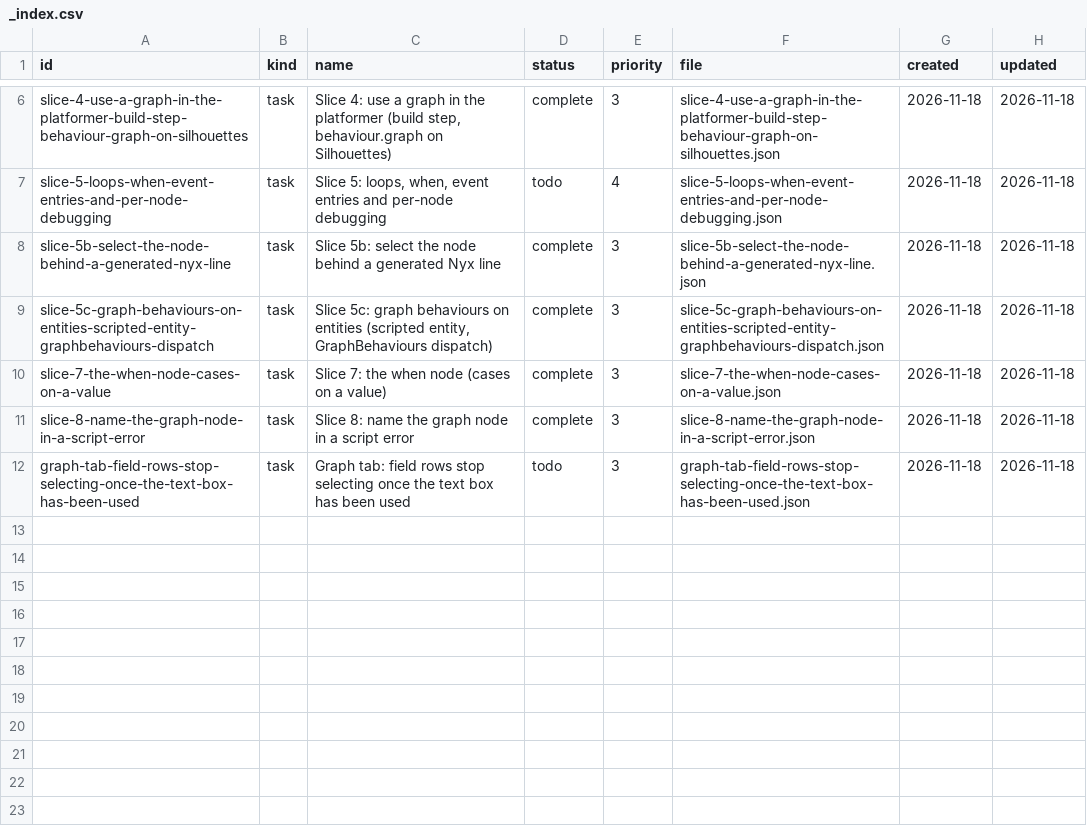
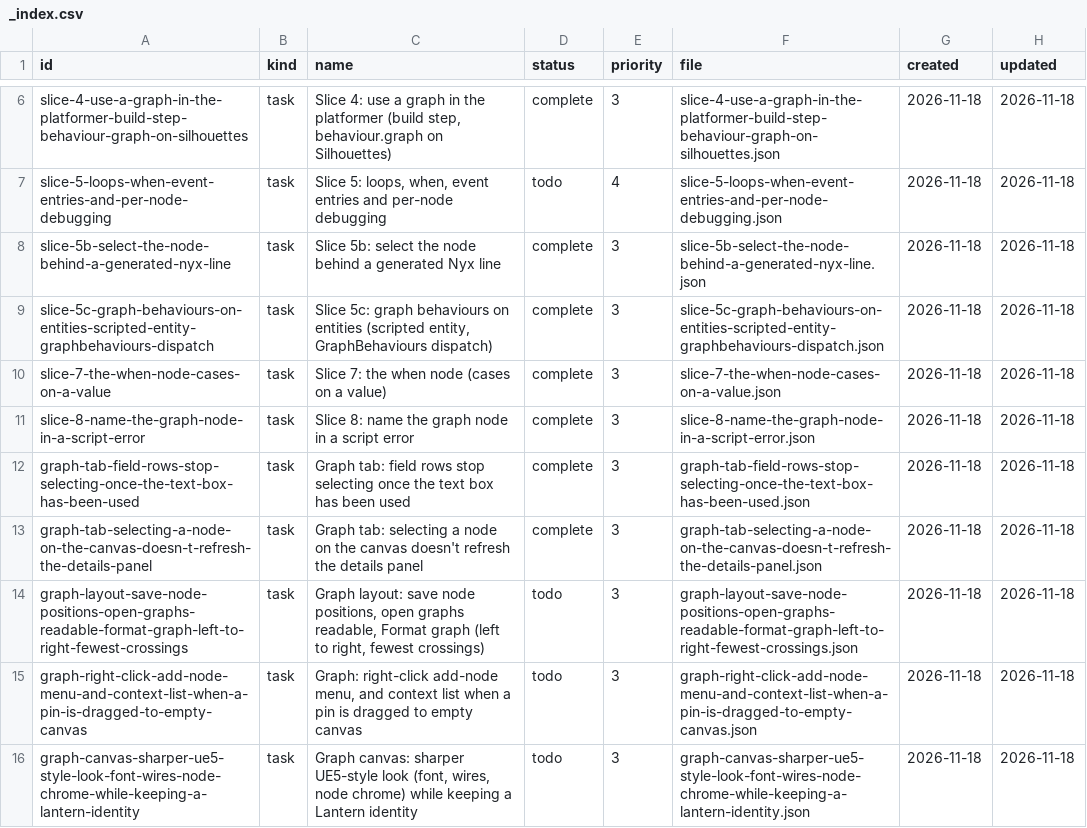
Before and after one commit to DeanWilsonDev/lantern, a CSV file: docs/kanban/visual-scripting-node-graphs-that-generate-nyx/graphs-as-generated-nyx/_index.csv, drawn as a sheet; only a part is shown, gaps mark what is left out.

```diff
--- a/docs/kanban/visual-scripting-node-graphs-that-generate-nyx/graphs-as-generated-nyx/_index.csv
+++ b/docs/kanban/visual-scripting-node-graphs-that-generate-nyx/graphs-as-generated-nyx/_index.csv
@@ -11,2 +11,6 @@ slice-7-the-when-node-cases-on-a-value,task,Slice 7: the when node (cases on a v
 slice-8-name-the-graph-node-in-a-script-error,task,Slice 8: name the graph node in a script error,complete,3,slice-8-name-the-graph-node-in-a-script-error.json,2026-11-18,2026-11-18
-graph-tab-field-rows-stop-selecting-once-the-text-box-has-been-used,task,Graph tab: field rows stop selecting once the text box has been used,todo,3,graph-tab-field-rows-stop-selecting-once-the-text-box-has-been-used.json,2026-11-18,2026-11-18
+graph-tab-field-rows-stop-selecting-once-the-text-box-has-been-used,task,Graph tab: field rows stop selecting once the text box has been used,complete,3,graph-tab-field-rows-stop-selecting-once-the-text-box-has-been-used.json,2026-11-18,2026-11-18
+graph-tab-selecting-a-node-on-the-canvas-doesn-t-refresh-the-details-panel,task,Graph tab: selecting a node on the canvas doesn't refresh the details panel,complete,3,graph-tab-selecting-a-node-on-the-canvas-doesn-t-refresh-the-details-panel.json,2026-11-18,2026-11-18
+graph-layout-save-node-positions-open-graphs-readable-format-graph-left-to-right-fewest-crossings,task,"Graph layout: save node positions, open graphs readable, Format graph (left to right, fewest crossings)",todo,3,graph-layout-save-node-positions-open-graphs-readable-format-graph-left-to-right-fewest-crossings.json,2026-11-18,2026-11-18
+graph-right-click-add-node-menu-and-context-list-when-a-pin-is-dragged-to-empty-canvas,task,"Graph: right-click add-node menu, and context list when a pin is dragged to empty canvas",todo,3,graph-right-click-add-node-menu-and-context-list-when-a-pin-is-dragged-to-empty-canvas.json,2026-11-18,2026-11-18
+graph-canvas-sharper-ue5-style-look-font-wires-node-chrome-while-keeping-a-lantern-identity,task,"Graph canvas: sharper UE5-style look (font, wires, node chrome) while keeping a Lantern identity",todo,3,graph-canvas-sharper-ue5-style-look-font-wires-node-chrome-while-keeping-a-lantern-identity.json,2026-11-18,2026-11-18
```
Also changed, not shown: 11 other files.
